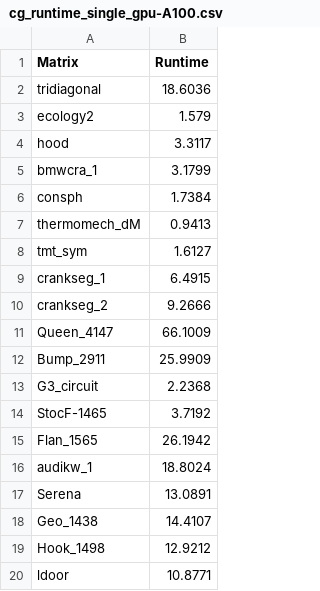
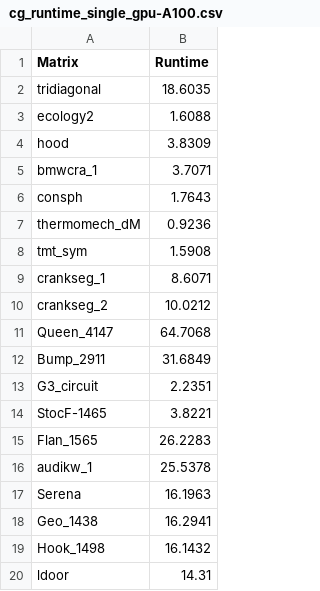
Before and after one commit to ParCoreLab/CPU-Free-model, a CSV file: CG/results/cg_runtime_single_gpu-A100.csv, drawn as a sheet.

```diff
--- a/CG/results/cg_runtime_single_gpu-A100.csv
+++ b/CG/results/cg_runtime_single_gpu-A100.csv
@@ -1,20 +1,20 @@
 Matrix,Runtime
-tridiagonal,18.6036
-ecology2,1.579
-hood,3.3117
-bmwcra_1,3.1799
-consph,1.7384
-thermomech_dM,0.9413
-tmt_sym,1.6127
-crankseg_1,6.4915
-crankseg_2,9.2666
-Queen_4147,66.1009
-Bump_2911,25.9909
-G3_circuit,2.2368
-StocF-1465,3.7192
-Flan_1565,26.1942
-audikw_1,18.8024
-Serena,13.0891
-Geo_1438,14.4107
-Hook_1498,12.9212
-ldoor,10.8771
+tridiagonal,18.6035
+ecology2,1.6088
+hood,3.8309
+bmwcra_1,3.7071
+consph,1.7643
+thermomech_dM,0.9236
+tmt_sym,1.5908
+crankseg_1,8.6071
+crankseg_2,10.0212
+Queen_4147,64.7068
+Bump_2911,31.6849
+G3_circuit,2.2351
+StocF-1465,3.8221
+Flan_1565,26.2283
+audikw_1,25.5378
+Serena,16.1963
+Geo_1438,16.2941
+Hook_1498,16.1432
+ldoor,14.31
```
Also changed, not shown: CG/results/cg_runtime_8A100.csv, 9 other files.
